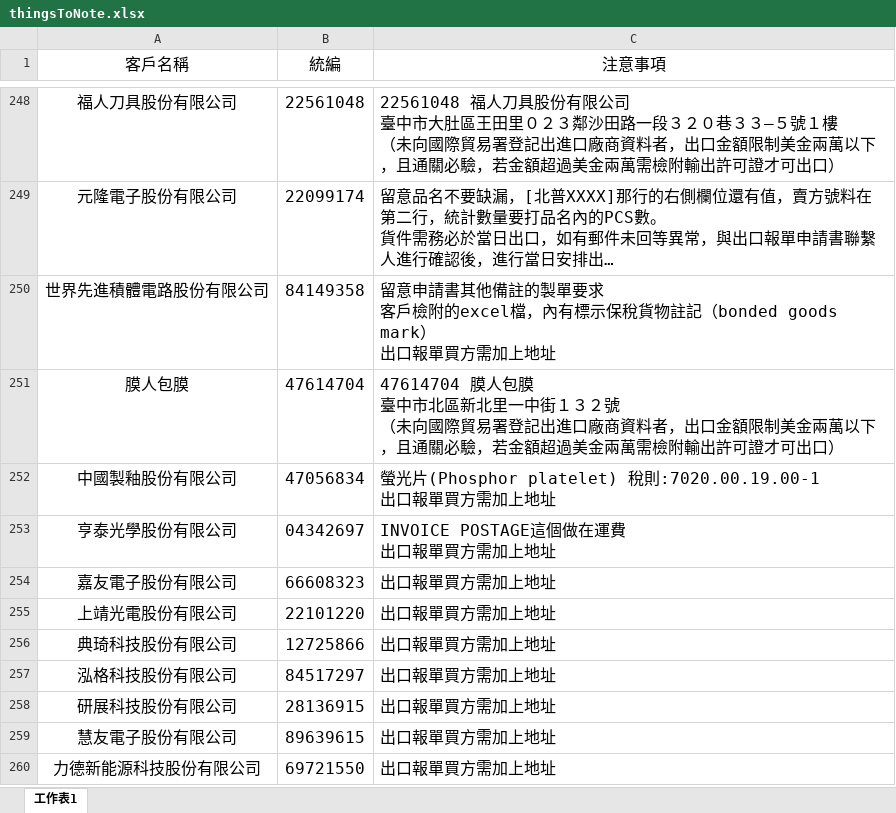
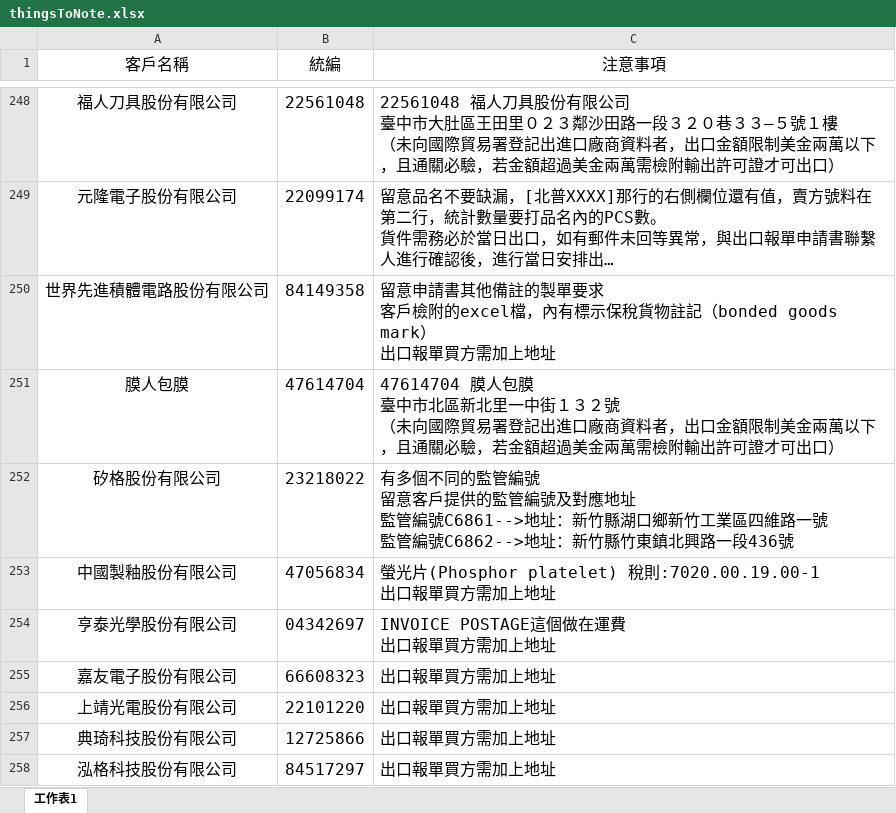
Before and after one commit to liyijung/Export-declaration, an Excel workbook: thingsToNote.xlsx, sheet 工作表1, drawn as a sheet; only a part is shown, gaps mark what is left out; the shorter side is filled out with more unchanged rows; long unchanged cells end in …; values as stored, in another font and other column widths than the file's, no borders; conditional formats not drawn; ↵ is a line break in a cell; the diff names each change by its address in the sheet, - before the commit and + after, or states it on an @@ line.

Commit message:
Add files via upload

```diff
--- a/thingsToNote.xlsx (sheet 工作表1)
+++ b/thingsToNote.xlsx (sheet 工作表1)
+row 252: 矽格股份有限公司 | 23218022 | 有多個不同的監管編號 ↵ 留意客戶提供的監管編號及對應地址 ↵ 監管編號C6861-->地址：新竹縣湖口鄉新竹工業區四維路一號 ↵ 監管編號C6862-->地址：新竹縣竹東鎮北興路一段436號
```
